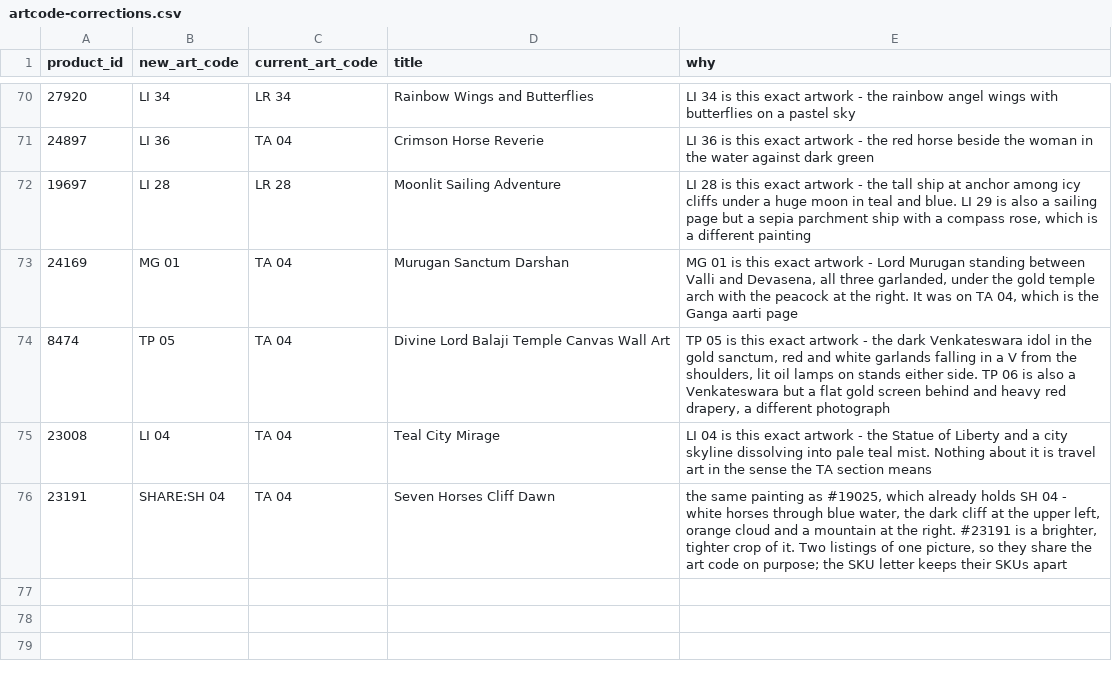
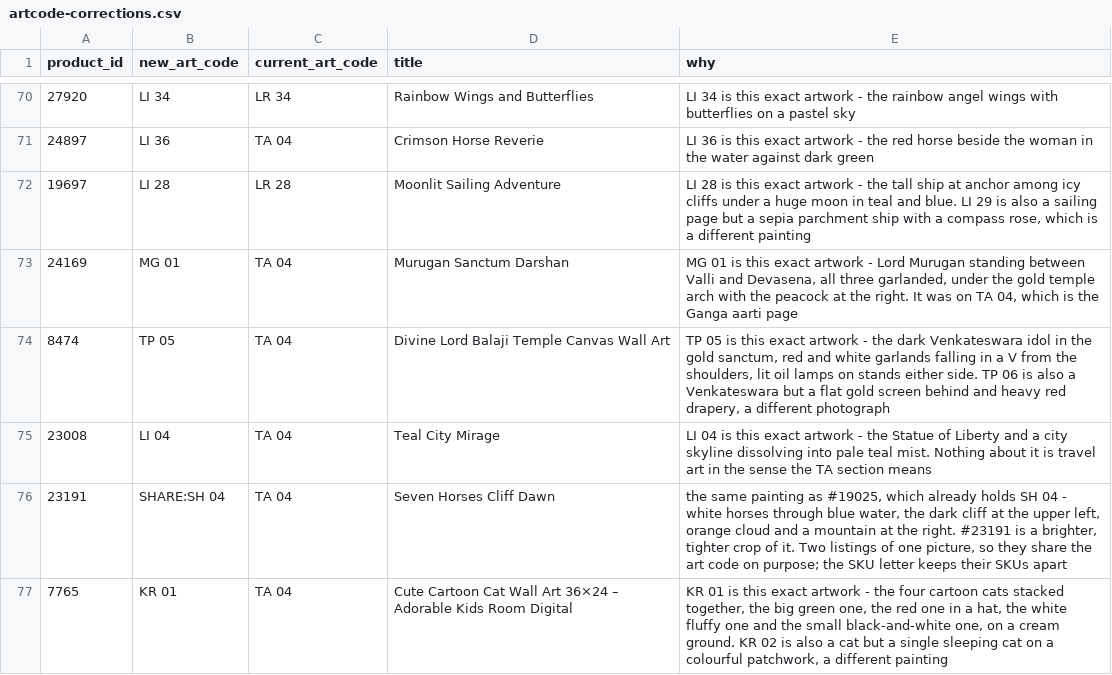
Before and after one commit to theartframer136-glitch/postero-child, a CSV file: tools/artcode-corrections.csv, drawn as a sheet; only a part is shown, gaps mark what is left out; the diff names each change by its address in the sheet, - before the commit and + after, or states it on an @@ line.

```diff
--- a/tools/artcode-corrections.csv
+++ b/tools/artcode-corrections.csv
+row 77: 7765 | KR 01 | TA 04 | Cute Cartoon Cat Wall Art 36×24 – Adorable Kids Room Digital | KR 01 is this exact artwork - the four cartoon cats stacked together, the big green one, the red one in a hat, the white fluffy one and the small black-and-white one, on a cream ground. KR 02 is also a cat but a single sleeping cat on a colourful patchwork, a different painting
```
Also changed, not shown: 1 other file.
